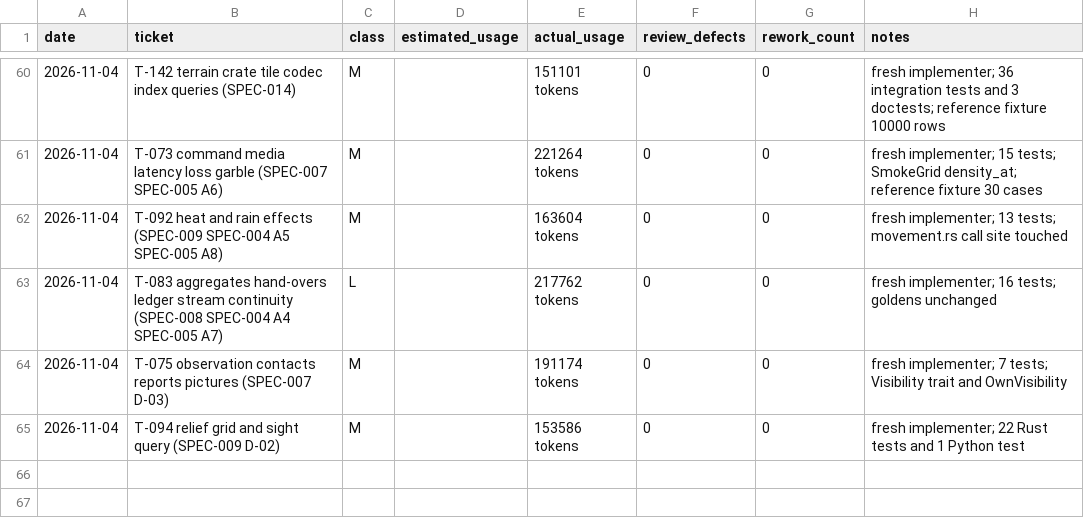
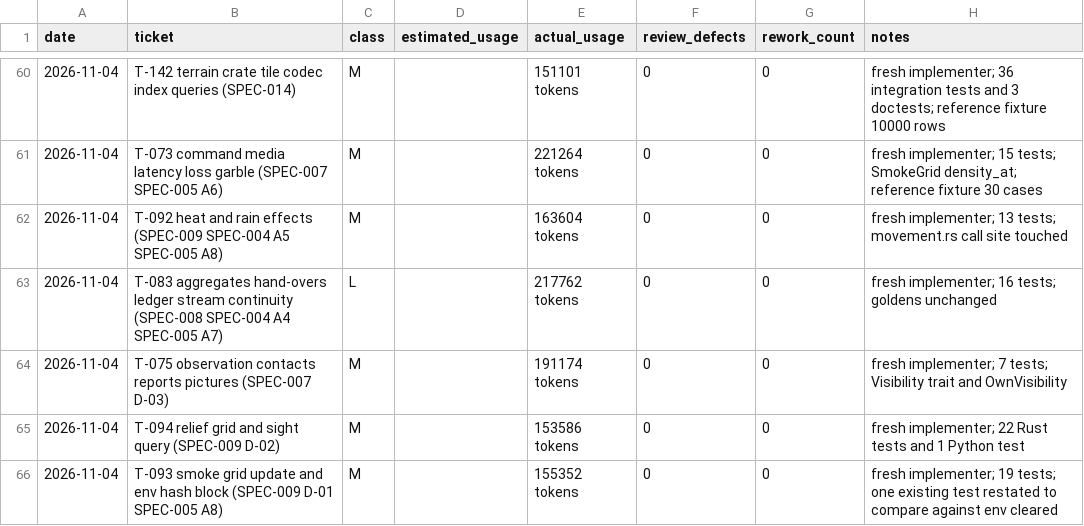
Before and after one commit to mlegere9789-collab/special-memory, a CSV file: ledger/usage.csv, drawn as a sheet; only a part is shown, gaps mark what is left out; the diff names each change by its address in the sheet, - before the commit and + after, or states it on an @@ line.

```diff
--- a/ledger/usage.csv
+++ b/ledger/usage.csv
+row 66: 2026-11-04 | T-093 smoke grid update and env hash block (SPEC-009 D-01 SPEC-005 A8) | M |  | 155352 tokens | 0 | 0 | fresh implementer; 19 tests; one existing test restated to compare against env cleared
```
